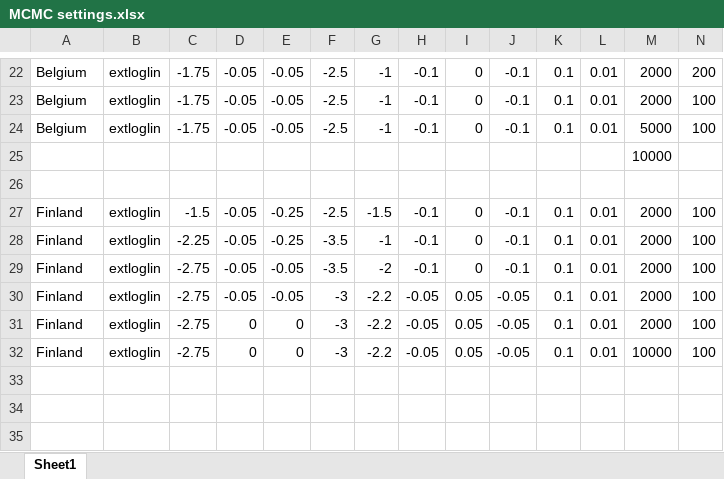
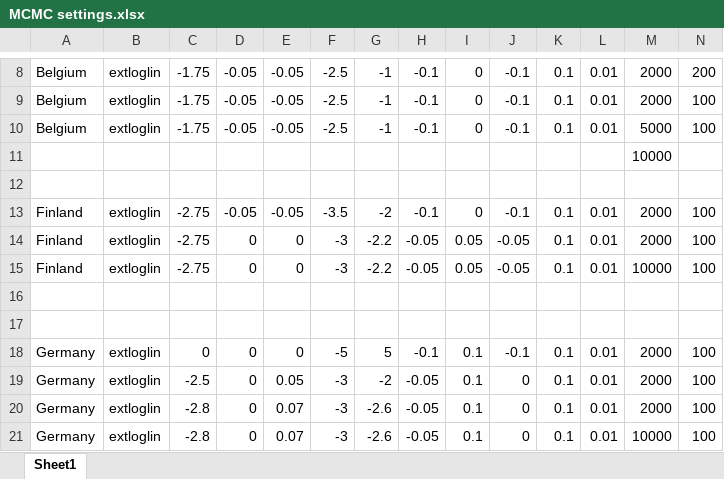
Before and after one commit to EU-ECDC/HerpesZosterModel, an Excel workbook: R/MCMC settings.xlsx, sheet Sheet1, drawn as a sheet; only a part is shown, gaps mark what is left out; values as stored, in another font and other column widths than the file's, no borders; conditional formats not drawn; removed rows and columns are numbered as before the commit, all else as after; rows hold the shown columns only; the diff covers the shown part only; the diff names each change by its address in the sheet, - before the commit and + after, or states it on an @@ line.

Commit message:
Added values for Germany and removed starting values outside of or on limit of prior range

```diff
--- a/R/MCMC settings.xlsx (sheet Sheet1)
+++ b/R/MCMC settings.xlsx (sheet Sheet1)
-row 27: Finland | extloglin | -1.5 | -0.05 | -0.25 | -2.5 | -1.5 | -0.1 | 0 | -0.1 | 0.1 | 0.01 | 2000 | 100
-row 28: Finland | extloglin | -2.25 | -0.05 | -0.25 | -3.5 | -1 | -0.1 | 0 | -0.1 | 0.1 | 0.01 | 2000 | 100
-row 30: Finland | extloglin | -2.75 | -0.05 | -0.05 | -3 | -2.2 | -0.05 | 0.05 | -0.05 | 0.1 | 0.01 | 2000 | 100
+row 16: (empty)
+row 17: (empty)
+row 18: Germany | extloglin | 0 | 0 | 0 | -5 | 5 | -0.1 | 0.1 | -0.1 | 0.1 | 0.01 | 2000 | 100
+row 19: Germany | extloglin | -2.5 | 0 | 0.05 | -3 | -2 | -0.05 | 0.1 | 0 | 0.1 | 0.01 | 2000 | 100
+row 20: Germany | extloglin | -2.8 | 0 | 0.07 | -3 | -2.6 | -0.05 | 0.1 | 0 | 0.1 | 0.01 | 2000 | 100
+row 21: Germany | extloglin | -2.8 | 0 | 0.07 | -3 | -2.6 | -0.05 | 0.1 | 0 | 0.1 | 0.01 | 10000 | 100
```
Also changed, not shown: 14 removed rows elsewhere in this sheet.
